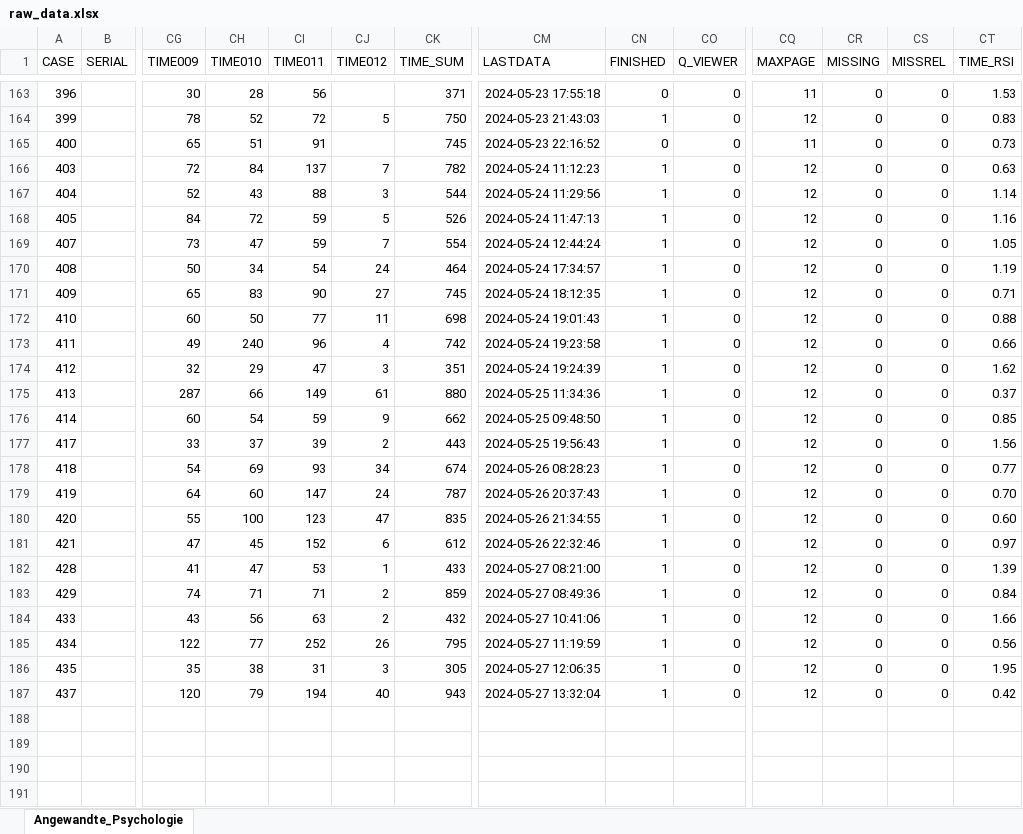
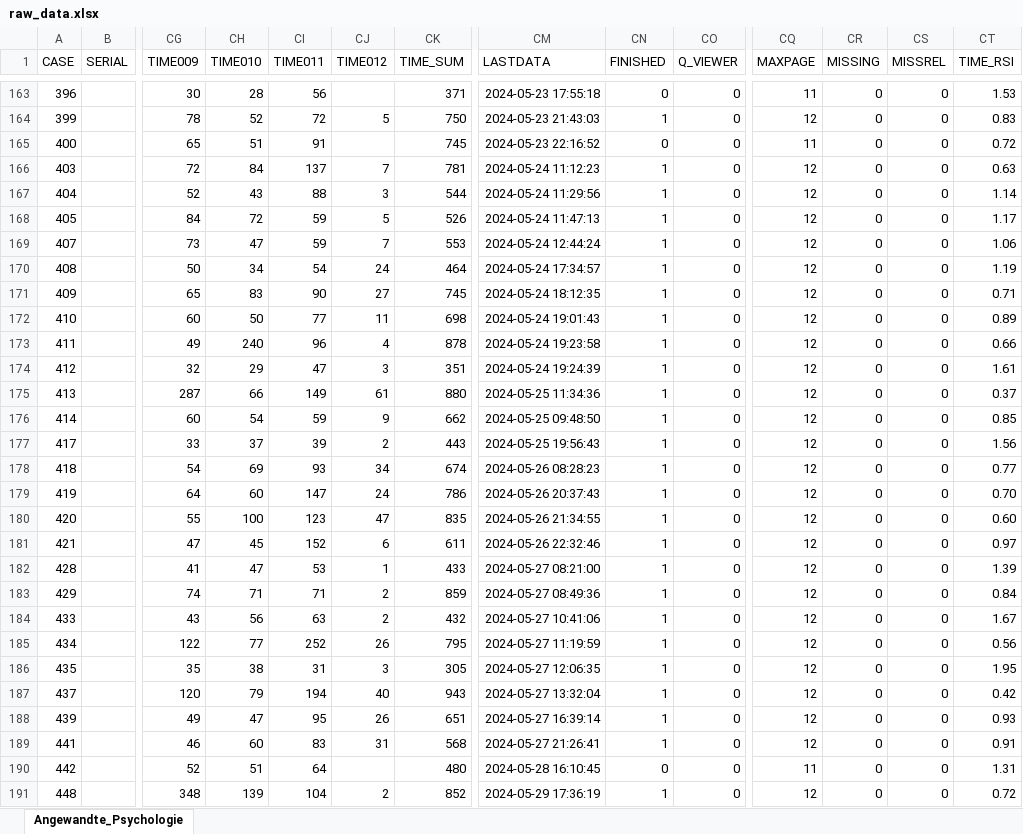
Before and after one commit to sabrinamichl/angewandtes-Projekt, an Excel workbook: raw_data.xlsx, sheet Angewandte_Psychologie, drawn as a sheet; only a part is shown, gaps mark what is left out; values as stored, in another font and other column widths than the file's, no borders; rows hold the shown columns only; the diff covers the shown part only; the diff names each change by its address in the sheet, - before the commit and + after, or states it on an @@ line.

```diff
--- a/raw_data.xlsx (sheet Angewandte_Psychologie)
+++ b/raw_data.xlsx (sheet Angewandte_Psychologie)
-CT165 (TIME_RSI): 0.73
+CT165 (TIME_RSI): 0.72
-CK166 (TIME_SUM): 782
+CK166 (TIME_SUM): 781
-CT168 (TIME_RSI): 1.16
+CT168 (TIME_RSI): 1.17
-CK169 (TIME_SUM): 554
+CK169 (TIME_SUM): 553
-CT169 (TIME_RSI): 1.05
+CT169 (TIME_RSI): 1.06
-CT172 (TIME_RSI): 0.88
+CT172 (TIME_RSI): 0.89
-CK173 (TIME_SUM): 742
+CK173 (TIME_SUM): 878
-CT174 (TIME_RSI): 1.62
+CT174 (TIME_RSI): 1.61
-CK179 (TIME_SUM): 787
+CK179 (TIME_SUM): 786
-CK181 (TIME_SUM): 612
+CK181 (TIME_SUM): 611
-CT184 (TIME_RSI): 1.66
+CT184 (TIME_RSI): 1.67
+row 188: 439 |  | 49 | 47 | 95 | 26 | 651 | 2024-05-27 16:39:14 | 1 | 0 | 12 | 0 | 0 | 0.93
+row 189: 441 |  | 46 | 60 | 83 | 31 | 568 | 2024-05-27 21:26:41 | 1 | 0 | 12 | 0 | 0 | 0.91
+row 190: 442 |  | 52 | 51 | 64 |  | 480 | 2024-05-28 16:10:45 | 0 | 0 | 11 | 0 | 0 | 1.31
+row 191: 448 |  | 348 | 139 | 104 | 2 | 852 | 2024-05-29 17:36:19 | 1 | 0 | 12 | 0 | 0 | 0.72
```
Also changed, not shown: 3 added rows and 61 edited cells elsewhere in this sheet, 7 other files.
